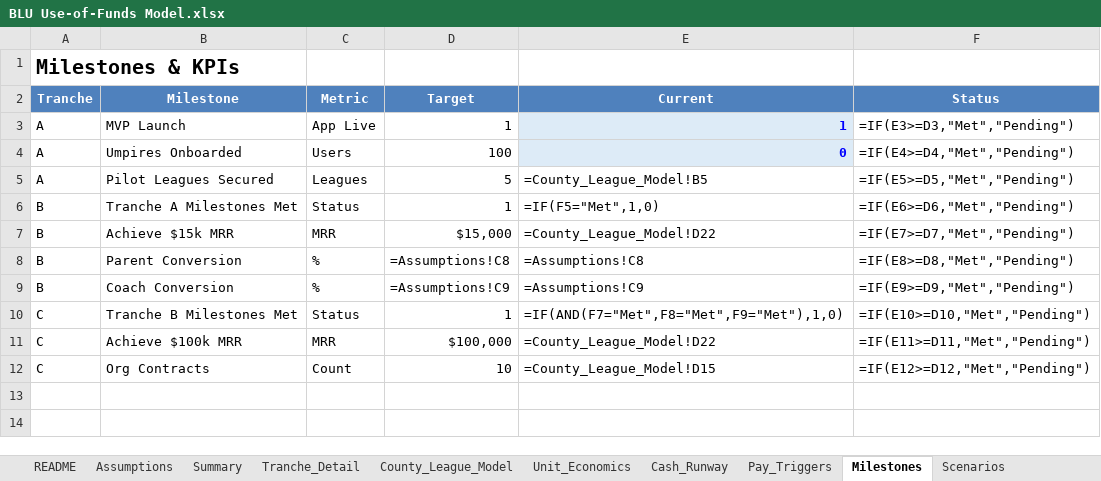
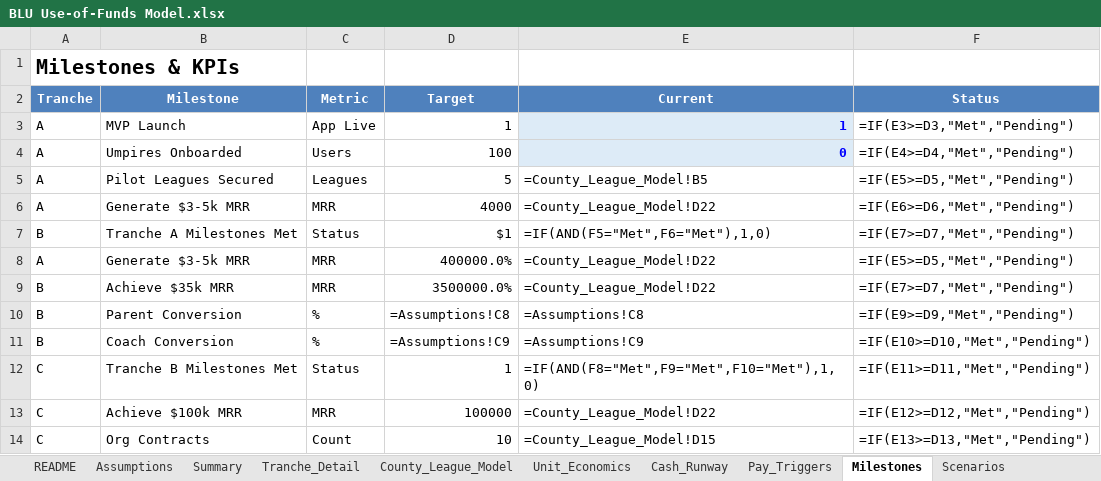
Before and after one commit to HeyBLU-ai/hey-blu-ai, an Excel workbook: use-of-funds/BLU Use-of-Funds Model.xlsx, sheet Milestones, drawn as a sheet; values as stored, in another font and other column widths than the file's, no borders; formulas without a stored value are shown as written; addresses are those after the commit; the diff names each change by its address in the sheet, - before the commit and + after, or states it on an @@ line.

Commit message:
Update revenue milestones to more realistic GTM trajectory
- Tranche A: Added \-5k MRR milestone (early revenue validation)
- Tranche B: Increased from \ to \ MRR (more realistic post-PMF growth)
- Tranche C: Kept at \ MRR (now 3x from \ instead of 6.7x from \)
- Updated all web page references and spreadsheet formulas
- More defensible growth curve: 8-10x (Aâ†’B), then 3x (Bâ†’C)
- Shows confidence AND realism - early validation signals strong GTM execution

```diff
--- a/use-of-funds/BLU Use-of-Funds Model.xlsx (sheet Milestones)
+++ b/use-of-funds/BLU Use-of-Funds Model.xlsx (sheet Milestones)
+row 6: A | Generate $3-5k MRR | MRR | 4000 | =County_League_Model!D22 | =IF(E6>=D6,"Met","Pending")
-D7 (Target): 1
+D7 (Target): $1
-E7 (Current): =IF(F5="Met",1,0)
+E7 (Current): =IF(AND(F5="Met",F6="Met"),1,0)
-F7 (Status): =IF(E6>=D6,"Met","Pending")
+F7 (Status): =IF(E7>=D7,"Met","Pending")
+row 8: A | Generate $3-5k MRR | MRR | 400000.0% | =County_League_Model!D22 | =IF(E5>=D5,"Met","Pending")
-B9 (Milestone): Achieve $15k MRR
+B9 (Milestone): Achieve $35k MRR
-D9 (Target): $15,000
+D9 (Target): 3500000.0%
-F10 (Status): =IF(E8>=D8,"Met","Pending")
+F10 (Status): =IF(E9>=D9,"Met","Pending")
-F11 (Status): =IF(E9>=D9,"Met","Pending")
+F11 (Status): =IF(E10>=D10,"Met","Pending")
-E12 (Current): =IF(AND(F7="Met",F8="Met",F9="Met"),1,0)
+E12 (Current): =IF(AND(F8="Met",F9="Met",F10="Met"),1,0)
-F12 (Status): =IF(E10>=D10,"Met","Pending")
+F12 (Status): =IF(E11>=D11,"Met","Pending")
-D13 (Target): $100,000
+D13 (Target): 100000
-F13 (Status): =IF(E11>=D11,"Met","Pending")
+F13 (Status): =IF(E12>=D12,"Met","Pending")
-F14 (Status): =IF(E12>=D12,"Met","Pending")
+F14 (Status): =IF(E13>=D13,"Met","Pending")
```
Also changed, not shown: sheet Summary, 2 other files.
